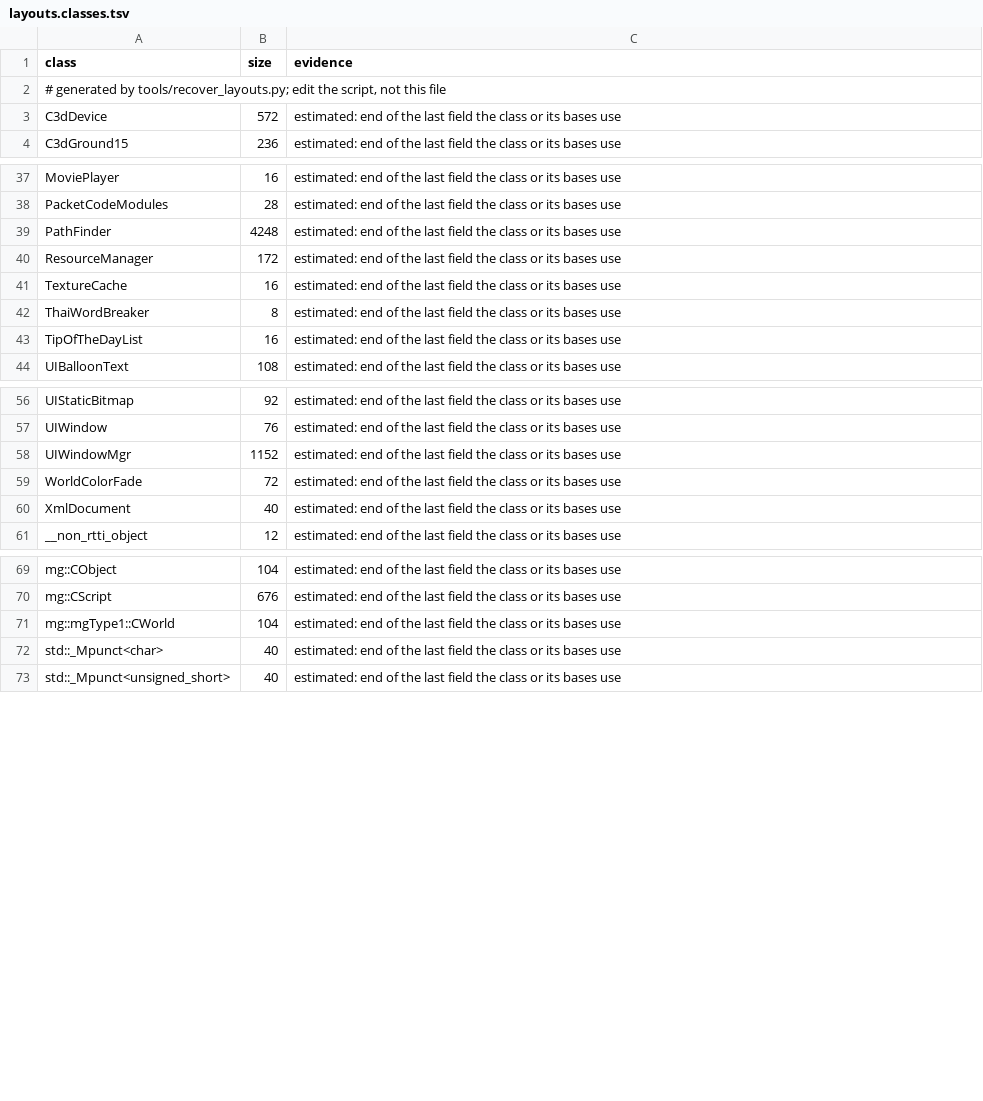
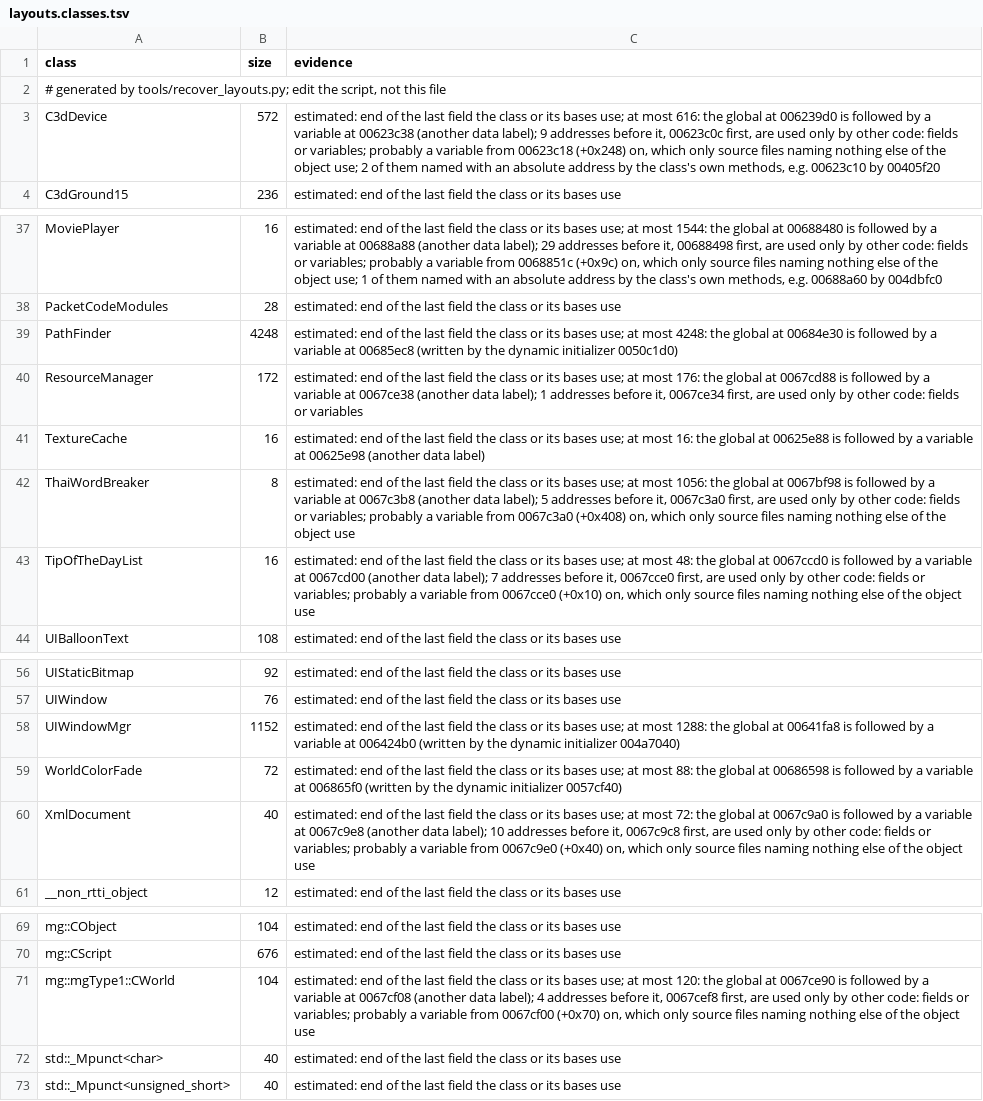
Before and after one commit to keyehzy/ragexe, a TSV file: analysis/labels/layouts.classes.tsv, drawn as a sheet; only a part is shown, gaps mark what is left out; the diff covers the shown part only; the diff names each change by its address in the sheet, - before the commit and + after, or states it on an @@ line.

```diff
--- a/analysis/labels/layouts.classes.tsv
+++ b/analysis/labels/layouts.classes.tsv
-C3 (evidence): …its bases use
+C3 (evidence): …its bases use; at most 616: the global at 006239d0 is followed by a variable at 00623c38 (another data label); 9 addresses before it, 00623c0c first, are used only by other code: fields or variables; probably a variable from 00623c18 (+0x248) on, which only source files naming nothing else of the object use; 2 of them named with an absolute address by the class's own methods, e.g. 00623c10 by 00405f20
-C37 (evidence): …its bases use
+C37 (evidence): …its bases use; at most 1544: the global at 00688480 is followed by a variable at 00688a88 (another data label); 29 addresses before it, 00688498 first, are used only by other code: fields or variables; probably a variable from 0068851c (+0x9c) on, which only source files naming nothing else of the object use; 1 of them named with an absolute address by the class's own methods, e.g. 00688a60 by 004dbfc0
-C39 (evidence): …its bases use
+C39 (evidence): …its bases use; at most 4248: the global at 00684e30 is followed by a variable at 00685ec8 (written by the dynamic initializer 0050c1d0)
-C40 (evidence): …its bases use
+C40 (evidence): …its bases use; at most 176: the global at 0067cd88 is followed by a variable at 0067ce38 (another data label); 1 addresses before it, 0067ce34 first, are used only by other code: fields or variables
-C41 (evidence): …its bases use
+C41 (evidence): …its bases use; at most 16: the global at 00625e88 is followed by a variable at 00625e98 (another data label)
-C42 (evidence): …its bases use
+C42 (evidence): …its bases use; at most 1056: the global at 0067bf98 is followed by a variable at 0067c3b8 (another data label); 5 addresses before it, 0067c3a0 first, are used only by other code: fields or variables; probably a variable from 0067c3a0 (+0x408) on, which only source files naming nothing else of the object use
-C43 (evidence): …its bases use
+C43 (evidence): …its bases use; at most 48: the global at 0067ccd0 is followed by a variable at 0067cd00 (another data label); 7 addresses before it, 0067cce0 first, are used only by other code: fields or variables; probably a variable from 0067cce0 (+0x10) on, which only source files naming nothing else of the object use
-C58 (evidence): …its bases use
+C58 (evidence): …its bases use; at most 1288: the global at 00641fa8 is followed by a variable at 006424b0 (written by the dynamic initializer 004a7040)
-C59 (evidence): …its bases use
+C59 (evidence): …its bases use; at most 88: the global at 00686598 is followed by a variable at 006865f0 (written by the dynamic initializer 0057cf40)
-C60 (evidence): …its bases use
+C60 (evidence): …its bases use; at most 72: the global at 0067c9a0 is followed by a variable at 0067c9e8 (another data label); 10 addresses before it, 0067c9c8 first, are used only by other code: fields or variables; probably a variable from 0067c9e0 (+0x40) on, which only source files naming nothing else of the object use
-C71 (evidence): …its bases use
+C71 (evidence): …its bases use; at most 120: the global at 0067ce90 is followed by a variable at 0067cf08 (another data label); 4 addresses before it, 0067cef8 first, are used only by other code: fields or variables; probably a variable from 0067cf00 (+0x70) on, which only source files naming nothing else of the object use
```
Also changed, not shown: 16 edited cells elsewhere in this file, analysis/labels/inferred.data.tsv, 4 other files.
